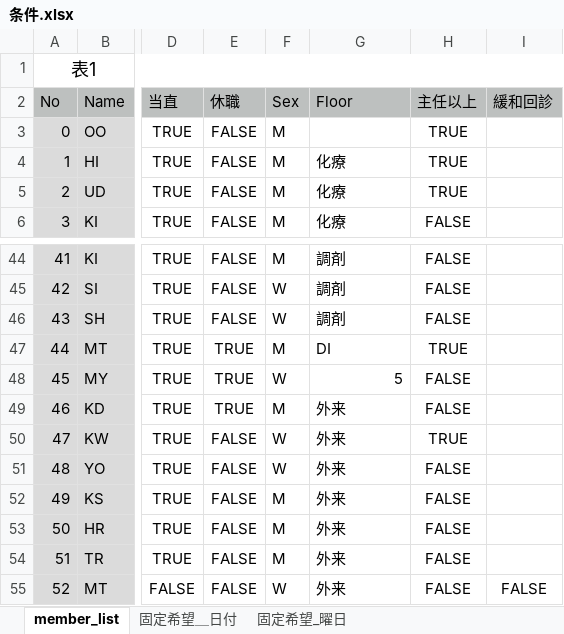
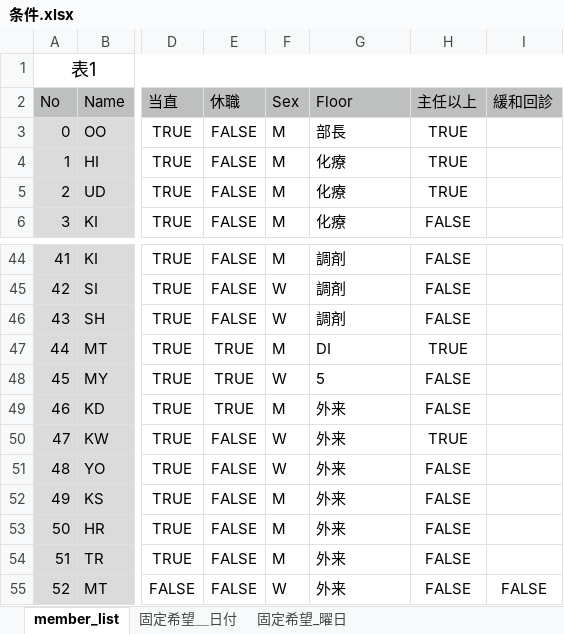
Before and after one commit to aharu6/shift_tool, an Excel workbook: 条件.xlsx, sheet member_list, drawn as a sheet; only a part is shown, gaps mark what is left out; values as stored, in another font and other column widths than the file's, no borders; the diff covers the shown part only; the diff names each change by its address in the sheet, - before the commit and + after, or states it on an @@ line.

```diff
--- a/条件.xlsx (sheet member_list)
+++ b/条件.xlsx (sheet member_list)
-G3 (Floor): (empty)
+G3 (Floor): 部長
-G48 alignment: right
+G48 alignment: left
```
Also changed, not shown: 5 edited cells and cell formats elsewhere in this sheet, 30 other files.
